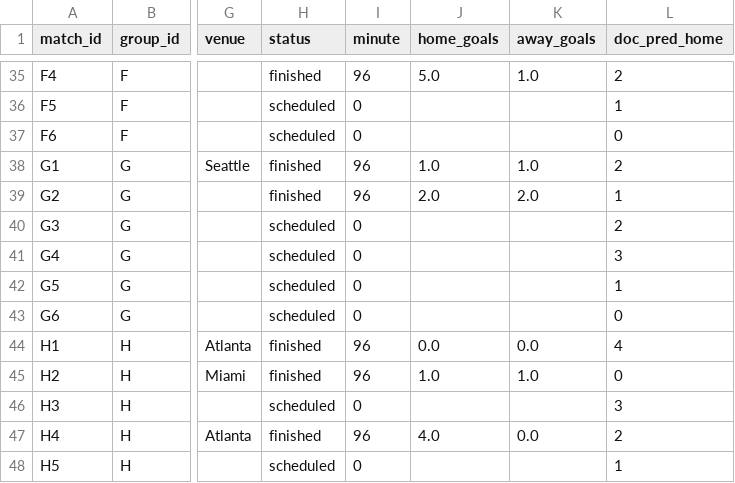
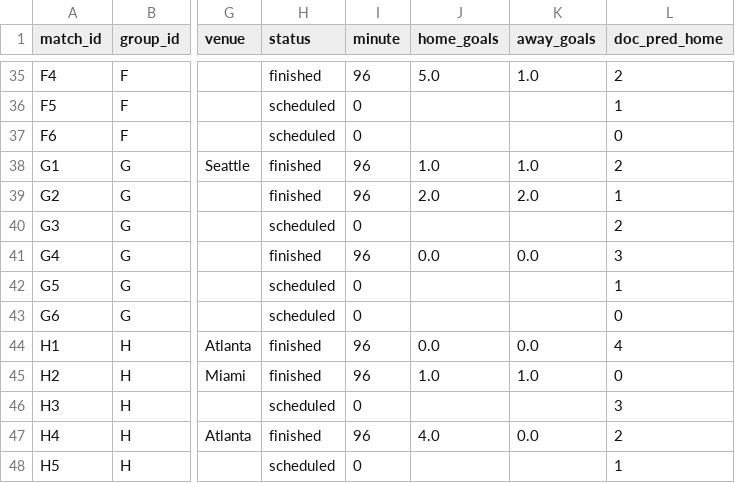
Before and after one commit to Amitro123/World_Cup_2026_prediction_workspace, a CSV file: data/matches.csv, drawn as a sheet; only a part is shown, gaps mark what is left out; the diff names each change by its address in the sheet, - before the commit and + after, or states it on an @@ line.

```diff
--- a/data/matches.csv
+++ b/data/matches.csv
-H41 (status): scheduled
+H41 (status): finished
-I41 (minute): 0
+I41 (minute): 96
-J41 (home_goals): (empty)
+J41 (home_goals): 0.0
-K41 (away_goals): (empty)
+K41 (away_goals): 0.0
```
